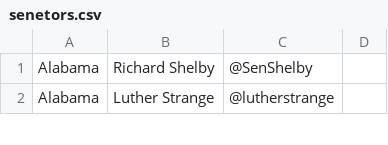
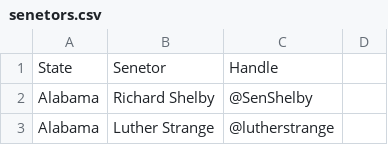
Before and after one commit to ben-cunningham/congress-analysis, a CSV file: senetors.csv, drawn as a sheet; only a part is shown; the diff names each change by its address in the sheet, - before the commit and + after, or states it on an @@ line.

Commit message:
Update columns

```diff
--- a/senetors.csv
+++ b/senetors.csv
+row 1: State | Senetor | Handle
```
